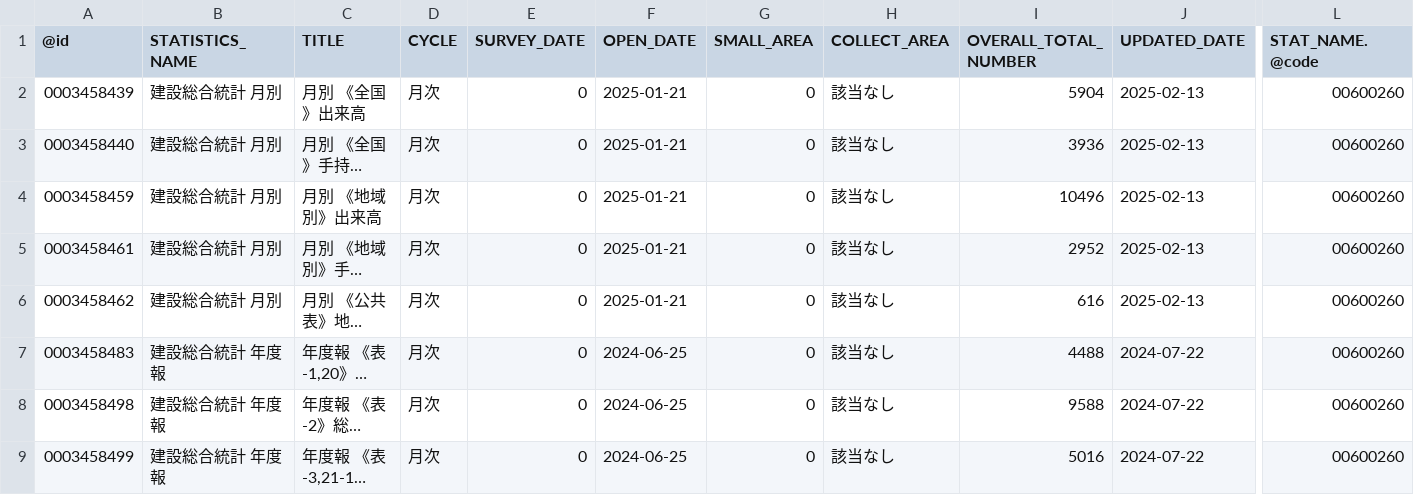
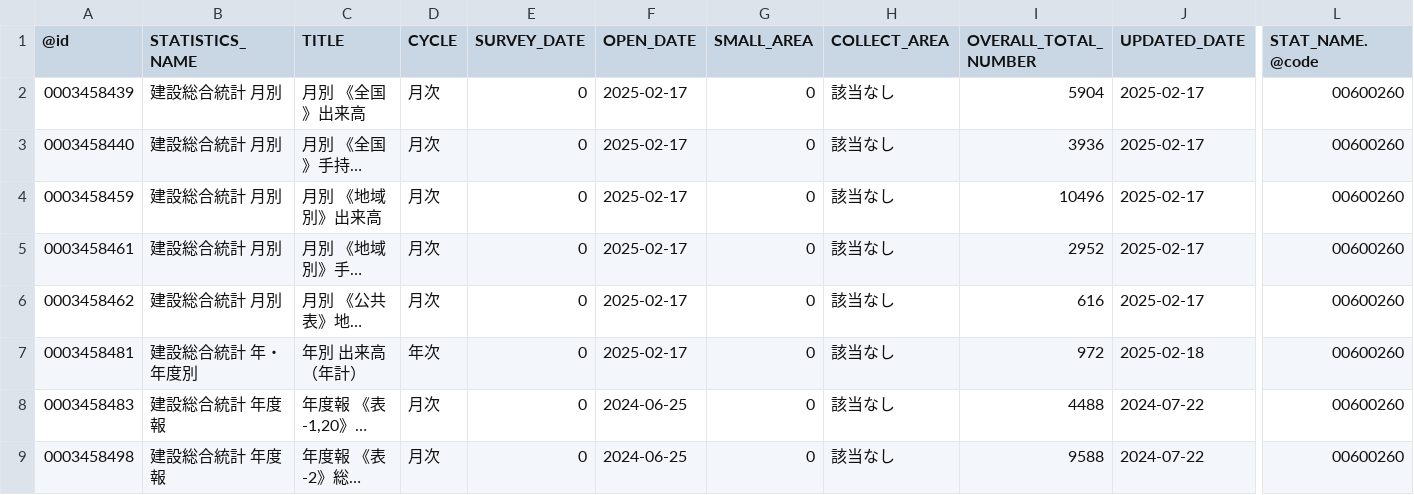
Before and after one commit to tsutomu-nagano/statibyte, a CSV file: resource/table/00600260.csv, drawn as a sheet; only a part is shown, gaps mark what is left out; the shorter side is filled out with more unchanged rows; long unchanged cells end in …; rows hold the shown columns only; the diff names each change by its address in the sheet, - before the commit and + after, or states it on an @@ line.

```diff
--- a/resource/table/00600260.csv
+++ b/resource/table/00600260.csv
-F2:F6 (OPEN_DATE): 2025-01-21
+F2:F6 (OPEN_DATE): 2025-02-17
-J2:J6 (UPDATED_DATE): 2025-02-13
+J2:J6 (UPDATED_DATE): 2025-02-17
+row 7: 0003458481 | 建設総合統計 年・年度別 | 年別 出来高（年計） | 年次 | 0 | 2025-02-17 | 0 | 該当なし | 972 | 2025-02-18 | 00600260
```
Also changed, not shown: resource/table/00100001.csv, resource/table/00100401.csv, 2 other files.
